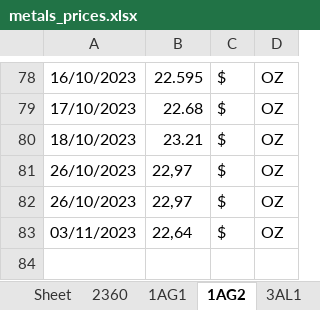
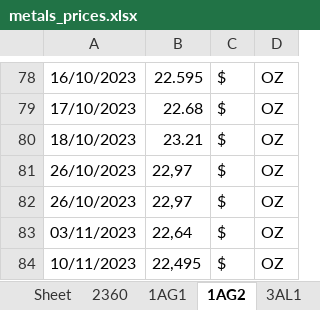
Before and after one commit to Adrizen89/metals-prices, an Excel workbook: metals_prices.xlsx, sheet 1AG2, drawn as a sheet; only a part is shown, gaps mark what is left out; values as stored, in another font and other column widths than the file's, no borders; the diff names each change by its address in the sheet, - before the commit and + after, or states it on an @@ line.

```diff
--- a/metals_prices.xlsx (sheet 1AG2)
+++ b/metals_prices.xlsx (sheet 1AG2)
+row 84: 10/11/2023 | 22,495 | $ | OZ
```
Also changed, not shown: sheet RPA, sheet 2CUB, sheet 2360, sheet 1AU2, sheet 3AL1, sheet 1AU3, 9 more sheets, 1 other file.
